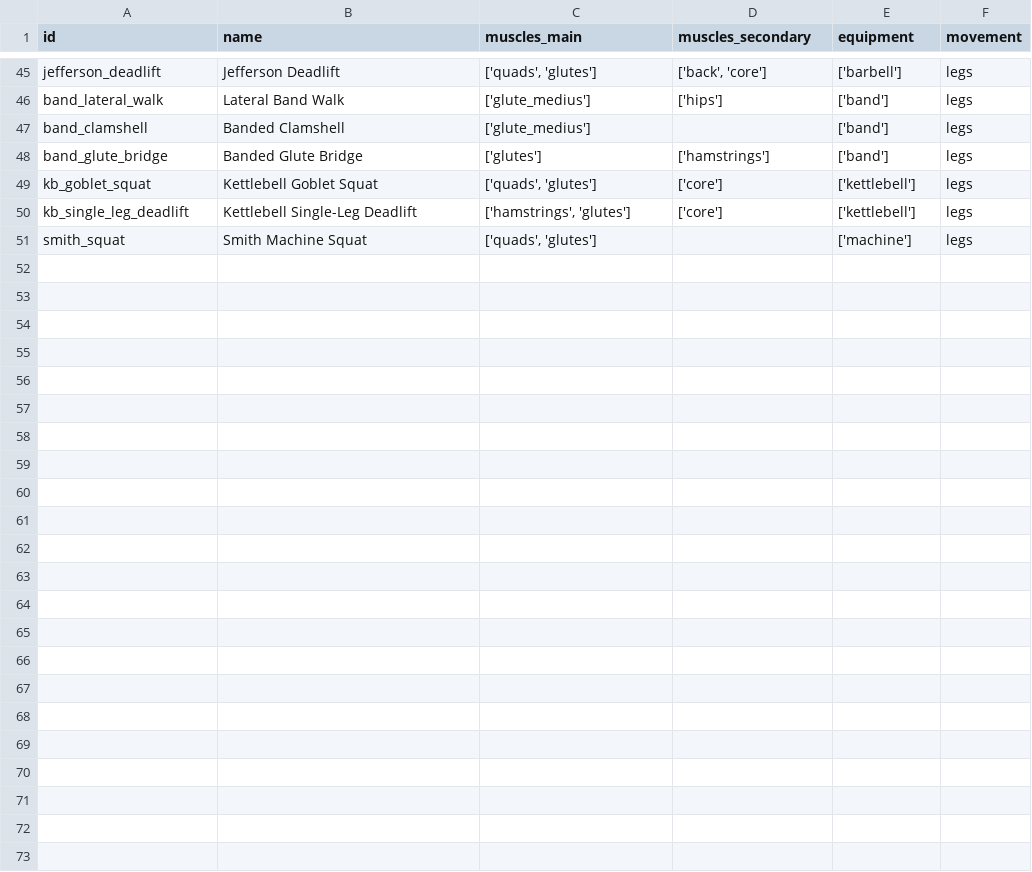
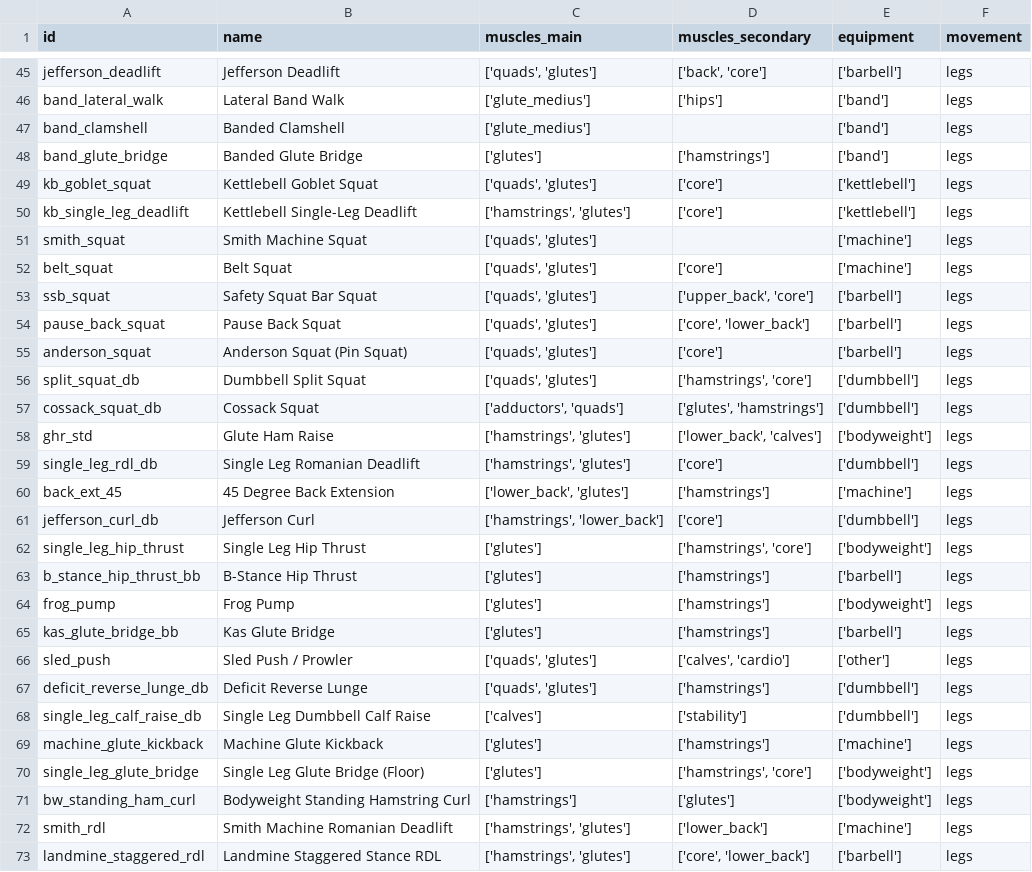
Before and after one commit to dacharat/workout-planner, a CSV file: data/legs_exercises.csv, drawn as a sheet; only a part is shown, gaps mark what is left out.

```diff
--- a/data/legs_exercises.csv
+++ b/data/legs_exercises.csv
@@ -51 +51,23 @@ kb_single_leg_deadlift,Kettlebell Single-Leg Deadlift,"['hamstrings', 'glutes']"
 smith_squat,Smith Machine Squat,"['quads', 'glutes']","","['machine']",legs
+belt_squat,Belt Squat,"['quads', 'glutes']","['core']","['machine']",legs
+ssb_squat,Safety Squat Bar Squat,"['quads', 'glutes']","['upper_back', 'core']","['barbell']",legs
+pause_back_squat,Pause Back Squat,"['quads', 'glutes']","['core', 'lower_back']","['barbell']",legs
+anderson_squat,Anderson Squat (Pin Squat),"['quads', 'glutes']","['core']","['barbell']",legs
+split_squat_db,Dumbbell Split Squat,"['quads', 'glutes']","['hamstrings', 'core']","['dumbbell']",legs
+cossack_squat_db,Cossack Squat,"['adductors', 'quads']","['glutes', 'hamstrings']","['dumbbell']",legs
+ghr_std,Glute Ham Raise,"['hamstrings', 'glutes']","['lower_back', 'calves']","['bodyweight']",legs
+single_leg_rdl_db,Single Leg Romanian Deadlift,"['hamstrings', 'glutes']","['core']","['dumbbell']",legs
+back_ext_45,45 Degree Back Extension,"['lower_back', 'glutes']","['hamstrings']","['machine']",legs
+jefferson_curl_db,Jefferson Curl,"['hamstrings', 'lower_back']","['core']","['dumbbell']",legs
+single_leg_hip_thrust,Single Leg Hip Thrust,"['glutes']","['hamstrings', 'core']","['bodyweight']",legs
+b_stance_hip_thrust_bb,B-Stance Hip Thrust,"['glutes']","['hamstrings']","['barbell']",legs
+frog_pump,Frog Pump,"['glutes']","['hamstrings']","['bodyweight']",legs
+kas_glute_bridge_bb,Kas Glute Bridge,"['glutes']","['hamstrings']","['barbell']",legs
+sled_push,Sled Push / Prowler,"['quads', 'glutes']","['calves', 'cardio']","['other']",legs
+deficit_reverse_lunge_db,Deficit Reverse Lunge,"['quads', 'glutes']","['hamstrings']","['dumbbell']",legs
+single_leg_calf_raise_db,Single Leg Dumbbell Calf Raise,"['calves']","['stability']","['dumbbell']",legs
+machine_glute_kickback,Machine Glute Kickback,"['glutes']","['hamstrings']","['machine']",legs
+single_leg_glute_bridge,Single Leg Glute Bridge (Floor),"['glutes']","['hamstrings', 'core']","['bodyweight']",legs
+bw_standing_ham_curl,Bodyweight Standing Hamstring Curl,"['hamstrings']","['glutes']","['bodyweight']",legs
+smith_rdl,Smith Machine Romanian Deadlift,"['hamstrings', 'glutes']","['lower_back']","['machine']",legs
+landmine_staggered_rdl,Landmine Staggered Stance RDL,"['hamstrings', 'glutes']","['core', 'lower_back']","['barbell']",legs
```
Also changed, not shown: data/core_exercises.csv, data/pull_exercise.csv, 29 other files.
